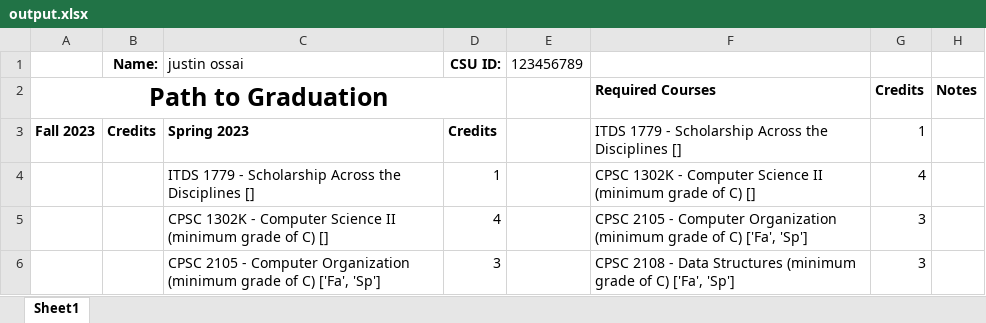
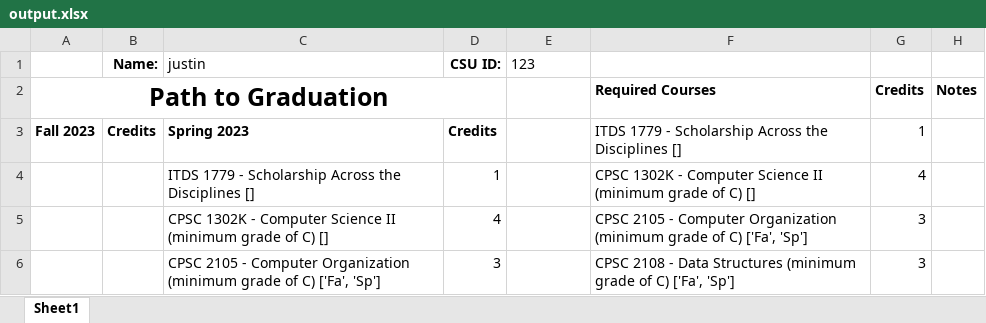
Before and after one commit to cesmith1/CPSC6177-Project-Team2, an Excel workbook: output.xlsx, sheet Sheet1, drawn as a sheet; only a part is shown; values as stored, in another font and other column widths than the file's, no borders; conditional formats not drawn; the diff names each change by its address in the sheet, - before the commit and + after, or states it on an @@ line.

```diff
--- a/output.xlsx (sheet Sheet1)
+++ b/output.xlsx (sheet Sheet1)
-C1: justin ossai
+C1: justin
-E1: 123456789
+E1: 123
```
Also changed, not shown: 1 other file.
